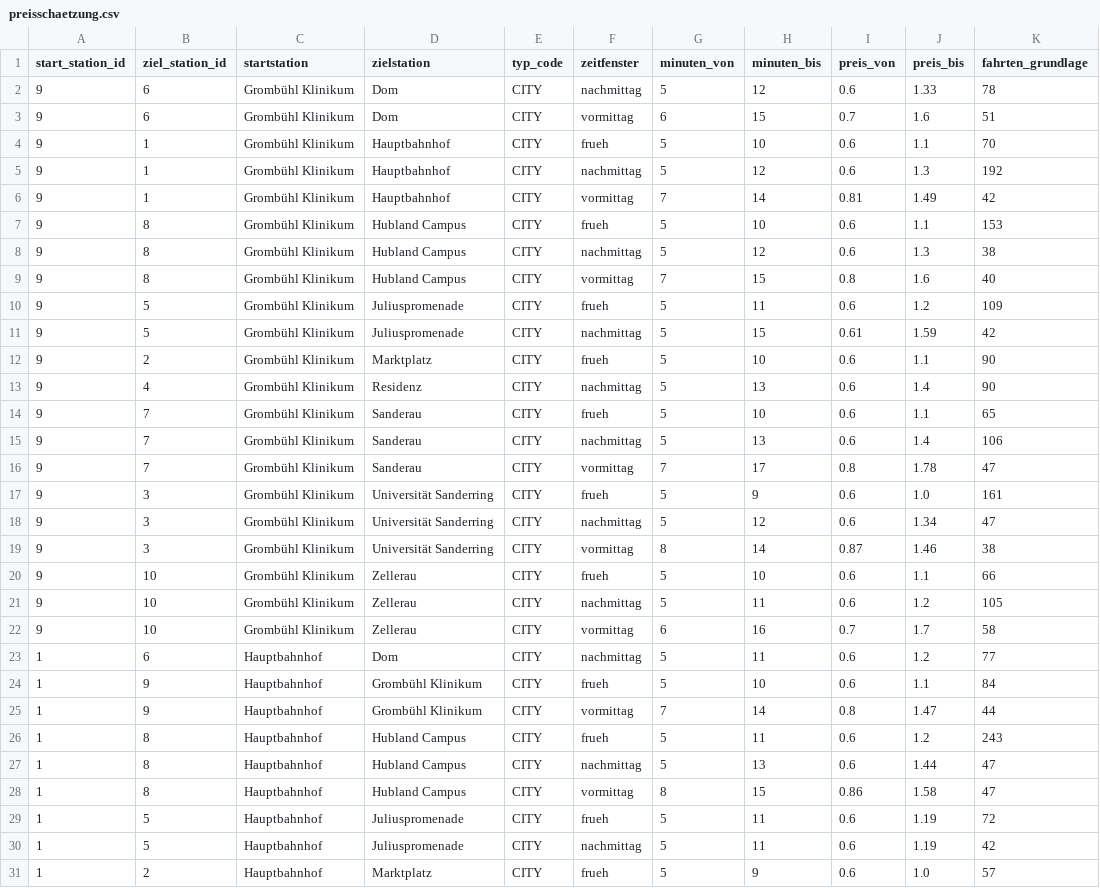
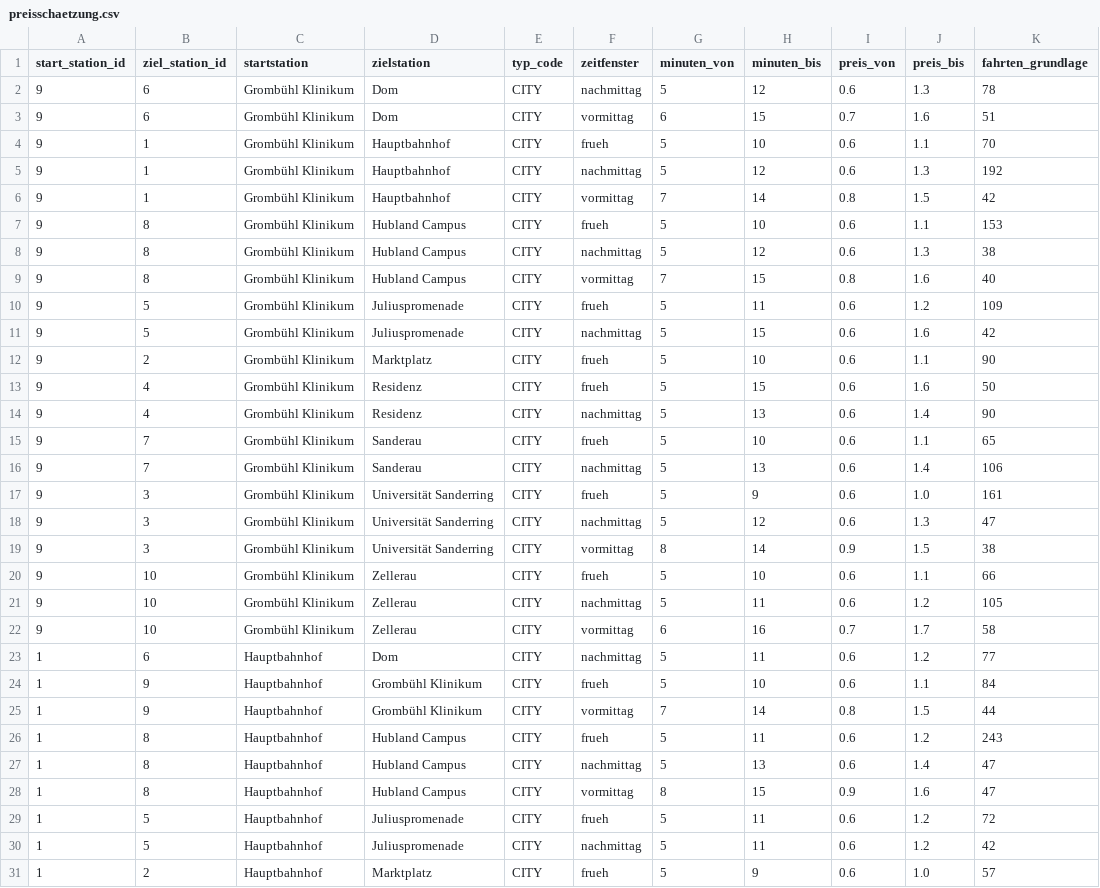
Before and after one commit to swrobuts/velocity-fallstudie, a CSV file: analytics/preisschaetzung.csv, drawn as a sheet; only a part is shown; the diff covers the shown part only.

```diff
--- a/analytics/preisschaetzung.csv
+++ b/analytics/preisschaetzung.csv
@@ -1,3 +1,3 @@
 start_station_id,ziel_station_id,startstation,zielstation,typ_code,zeitfenster,minuten_von,minuten_bis,preis_von,preis_bis,fahrten_grundlage
-9,6,Grombühl Klinikum,Dom,CITY,nachmittag,5,12,0.6,1.33,78
+9,6,Grombühl Klinikum,Dom,CITY,nachmittag,5,12,0.6,1.3,78
 9,6,Grombühl Klinikum,Dom,CITY,vormittag,6,15,0.7,1.6,51
@@ -5,3 +5,3 @@ start_station_id,ziel_station_id,startstation,zielstation,typ_code,zeitfenster,m
 9,1,Grombühl Klinikum,Hauptbahnhof,CITY,nachmittag,5,12,0.6,1.3,192
-9,1,Grombühl Klinikum,Hauptbahnhof,CITY,vormittag,7,14,0.81,1.49,42
+9,1,Grombühl Klinikum,Hauptbahnhof,CITY,vormittag,7,14,0.8,1.5,42
 9,8,Grombühl Klinikum,Hubland Campus,CITY,frueh,5,10,0.6,1.1,153
@@ -10,4 +10,5 @@ start_station_id,ziel_station_id,startstation,zielstation,typ_code,zeitfenster,m
 9,5,Grombühl Klinikum,Juliuspromenade,CITY,frueh,5,11,0.6,1.2,109
-9,5,Grombühl Klinikum,Juliuspromenade,CITY,nachmittag,5,15,0.61,1.59,42
+9,5,Grombühl Klinikum,Juliuspromenade,CITY,nachmittag,5,15,0.6,1.6,42
 9,2,Grombühl Klinikum,Marktplatz,CITY,frueh,5,10,0.6,1.1,90
+9,4,Grombühl Klinikum,Residenz,CITY,frueh,5,15,0.6,1.6,50
 9,4,Grombühl Klinikum,Residenz,CITY,nachmittag,5,13,0.6,1.4,90
@@ -15,6 +16,5 @@ start_station_id,ziel_station_id,startstation,zielstation,typ_code,zeitfenster,m
 9,7,Grombühl Klinikum,Sanderau,CITY,nachmittag,5,13,0.6,1.4,106
-9,7,Grombühl Klinikum,Sanderau,CITY,vormittag,7,17,0.8,1.78,47
 9,3,Grombühl Klinikum,Universität Sanderring,CITY,frueh,5,9,0.6,1.0,161
-9,3,Grombühl Klinikum,Universität Sanderring,CITY,nachmittag,5,12,0.6,1.34,47
-9,3,Grombühl Klinikum,Universität Sanderring,CITY,vormittag,8,14,0.87,1.46,38
+9,3,Grombühl Klinikum,Universität Sanderring,CITY,nachmittag,5,12,0.6,1.3,47
+9,3,Grombühl Klinikum,Universität Sanderring,CITY,vormittag,8,14,0.9,1.5,38
 9,10,Grombühl Klinikum,Zellerau,CITY,frueh,5,10,0.6,1.1,66
@@ -24,8 +24,8 @@ start_station_id,ziel_station_id,startstation,zielstation,typ_code,zeitfenster,m
 1,9,Hauptbahnhof,Grombühl Klinikum,CITY,frueh,5,10,0.6,1.1,84
-1,9,Hauptbahnhof,Grombühl Klinikum,CITY,vormittag,7,14,0.8,1.47,44
+1,9,Hauptbahnhof,Grombühl Klinikum,CITY,vormittag,7,14,0.8,1.5,44
 1,8,Hauptbahnhof,Hubland Campus,CITY,frueh,5,11,0.6,1.2,243
-1,8,Hauptbahnhof,Hubland Campus,CITY,nachmittag,5,13,0.6,1.44,47
-1,8,Hauptbahnhof,Hubland Campus,CITY,vormittag,8,15,0.86,1.58,47
-1,5,Hauptbahnhof,Juliuspromenade,CITY,frueh,5,11,0.6,1.19,72
-1,5,Hauptbahnhof,Juliuspromenade,CITY,nachmittag,5,11,0.6,1.19,42
+1,8,Hauptbahnhof,Hubland Campus,CITY,nachmittag,5,13,0.6,1.4,47
+1,8,Hauptbahnhof,Hubland Campus,CITY,vormittag,8,15,0.9,1.6,47
+1,5,Hauptbahnhof,Juliuspromenade,CITY,frueh,5,11,0.6,1.2,72
+1,5,Hauptbahnhof,Juliuspromenade,CITY,nachmittag,5,11,0.6,1.2,42
 1,2,Hauptbahnhof,Marktplatz,CITY,frueh,5,9,0.6,1.0,57
```
Also changed, not shown: 1 added row, 2 removed rows and 47 edited cells elsewhere in this file, 3 other files.
